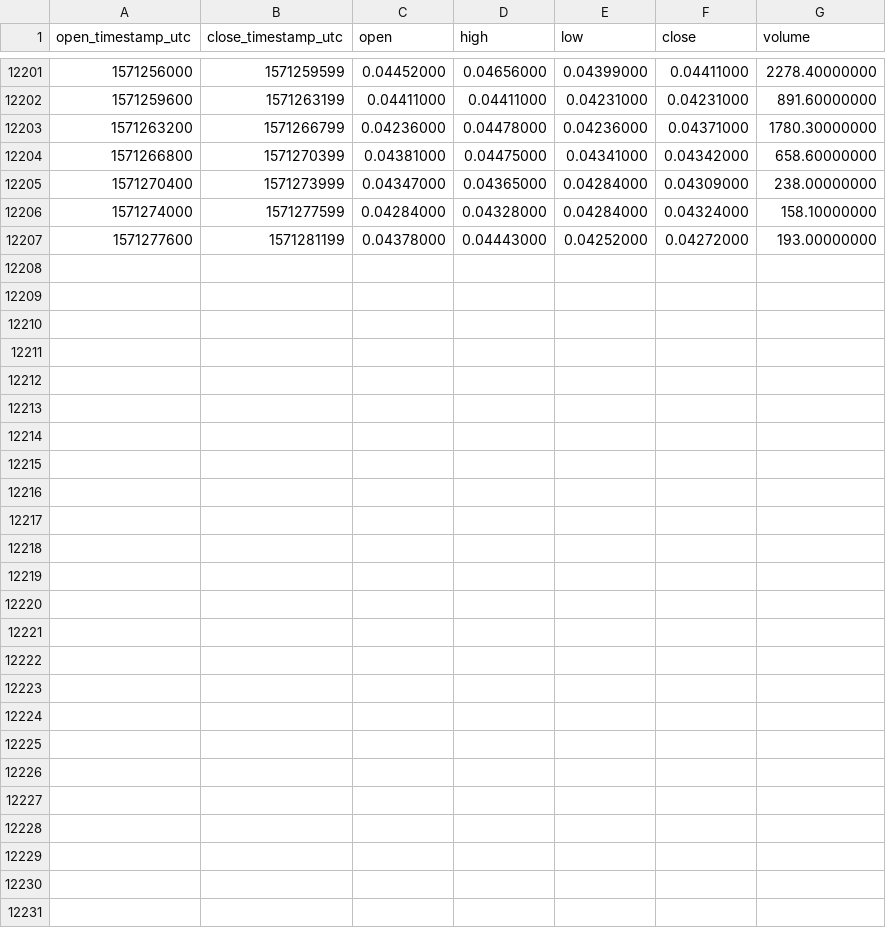
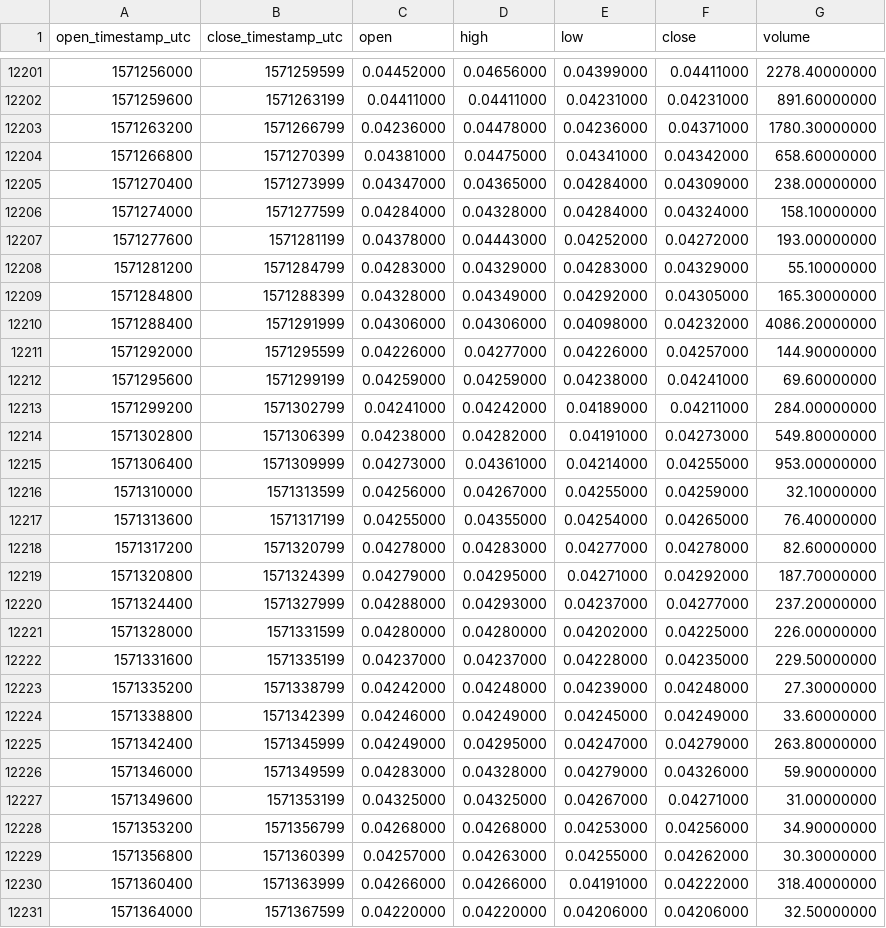
Before and after one commit to cryptobigbro/binance-SKYBNB, a CSV file: binance-SKYBNB-1h.csv, drawn as a sheet; only a part is shown, gaps mark what is left out.

Commit message:
Update OHLCV data.

```diff
--- a/binance-SKYBNB-1h.csv
+++ b/binance-SKYBNB-1h.csv
@@ -12207 +12207,25 @@ open_timestamp_utc,close_timestamp_utc,open,high,low,close,volume
 1571277600,1571281199,0.04378000,0.04443000,0.04252000,0.04272000,193.00000000
+1571281200,1571284799,0.04283000,0.04329000,0.04283000,0.04329000,55.10000000
+1571284800,1571288399,0.04328000,0.04349000,0.04292000,0.04305000,165.30000000
+1571288400,1571291999,0.04306000,0.04306000,0.04098000,0.04232000,4086.20000000
+1571292000,1571295599,0.04226000,0.04277000,0.04226000,0.04257000,144.90000000
+1571295600,1571299199,0.04259000,0.04259000,0.04238000,0.04241000,69.60000000
+1571299200,1571302799,0.04241000,0.04242000,0.04189000,0.04211000,284.00000000
+1571302800,1571306399,0.04238000,0.04282000,0.04191000,0.04273000,549.80000000
+1571306400,1571309999,0.04273000,0.04361000,0.04214000,0.04255000,953.00000000
+1571310000,1571313599,0.04256000,0.04267000,0.04255000,0.04259000,32.10000000
+1571313600,1571317199,0.04255000,0.04355000,0.04254000,0.04265000,76.40000000
+1571317200,1571320799,0.04278000,0.04283000,0.04277000,0.04278000,82.60000000
+1571320800,1571324399,0.04279000,0.04295000,0.04271000,0.04292000,187.70000000
+1571324400,1571327999,0.04288000,0.04293000,0.04237000,0.04277000,237.20000000
+1571328000,1571331599,0.04280000,0.04280000,0.04202000,0.04225000,226.00000000
+1571331600,1571335199,0.04237000,0.04237000,0.04228000,0.04235000,229.50000000
+1571335200,1571338799,0.04242000,0.04248000,0.04239000,0.04248000,27.30000000
+1571338800,1571342399,0.04246000,0.04249000,0.04245000,0.04249000,33.60000000
+1571342400,1571345999,0.04249000,0.04295000,0.04247000,0.04279000,263.80000000
+1571346000,1571349599,0.04283000,0.04328000,0.04279000,0.04326000,59.90000000
+1571349600,1571353199,0.04325000,0.04325000,0.04267000,0.04271000,31.00000000
+1571353200,1571356799,0.04268000,0.04268000,0.04253000,0.04256000,34.90000000
+1571356800,1571360399,0.04257000,0.04263000,0.04255000,0.04262000,30.30000000
+1571360400,1571363999,0.04266000,0.04266000,0.04191000,0.04222000,318.40000000
+1571364000,1571367599,0.04220000,0.04220000,0.04206000,0.04206000,32.50000000
```
Also changed, not shown: binance-SKYBNB-1d.csv.
